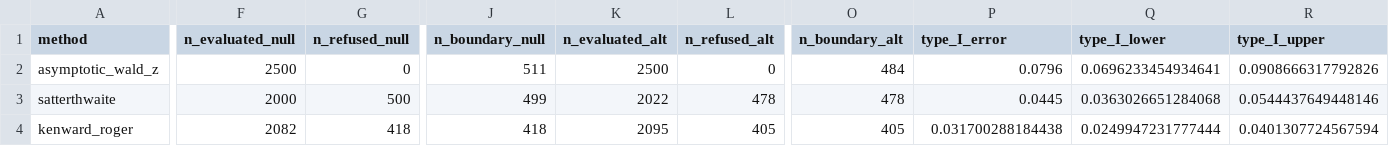
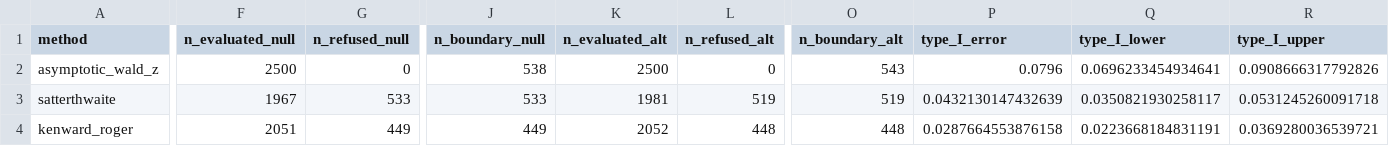
Before and after one commit to bbuchsbaum/mixeff, a CSV file: inst/extdata/inference-method-simulation-summary.csv, drawn as a sheet; only a part is shown, gaps mark what is left out; the diff covers the shown part only; the diff names each change by its address in the sheet, - before the commit and + after, or states it on an @@ line.

Commit message:
Refresh inference evidence and enable repaired parity checks
Record the frozen27-cell calibration at engine977ef11, explain conditional rates, refusals and model-based Wald coverage in bootstrap-test rows, and show matched aphantasia results with their covariance and stationarity limits.

Remove obsolete Brown/iamciera/SDAMR test gates after276 checks pass unchanged bounds; clean inference-option lint and stale joint-bootstrap advice.

```diff
--- a/inst/extdata/inference-method-simulation-summary.csv
+++ b/inst/extdata/inference-method-simulation-summary.csv
-J2 (n_boundary_null): 511
+J2 (n_boundary_null): 538
-O2 (n_boundary_alt): 484
+O2 (n_boundary_alt): 543
-F3 (n_evaluated_null): 2000
+F3 (n_evaluated_null): 1967
-G3 (n_refused_null): 500
+G3 (n_refused_null): 533
-J3 (n_boundary_null): 499
+J3 (n_boundary_null): 533
-K3 (n_evaluated_alt): 2022
+K3 (n_evaluated_alt): 1981
-L3 (n_refused_alt): 478
+L3 (n_refused_alt): 519
-O3 (n_boundary_alt): 478
+O3 (n_boundary_alt): 519
-P3 (type_I_error): 0.0445
+P3 (type_I_error): 0.0432130147432639
-Q3 (type_I_lower): 0.0363026651284068
+Q3 (type_I_lower): 0.0350821930258117
-R3 (type_I_upper): 0.0544437649448146
+R3 (type_I_upper): 0.0531245260091718
-F4 (n_evaluated_null): 2082
+F4 (n_evaluated_null): 2051
-G4 (n_refused_null): 418
+G4 (n_refused_null): 449
-J4 (n_boundary_null): 418
+J4 (n_boundary_null): 449
-K4 (n_evaluated_alt): 2095
+K4 (n_evaluated_alt): 2052
-L4 (n_refused_alt): 405
+L4 (n_refused_alt): 448
-O4 (n_boundary_alt): 405
+O4 (n_boundary_alt): 448
-P4 (type_I_error): 0.031700288184438
+P4 (type_I_error): 0.0287664553876158
-Q4 (type_I_lower): 0.0249947231777444
+Q4 (type_I_lower): 0.0223668184831191
-R4 (type_I_upper): 0.0401307724567594
+R4 (type_I_upper): 0.0369280036539721
```
Also changed, not shown: 151 edited cells elsewhere in this file, 8 other files.
